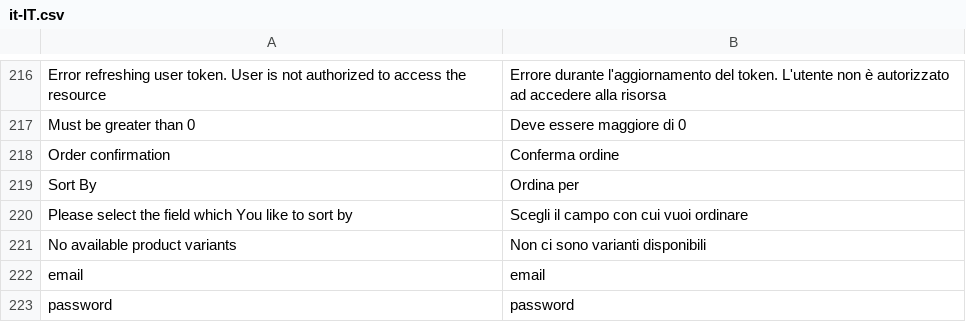
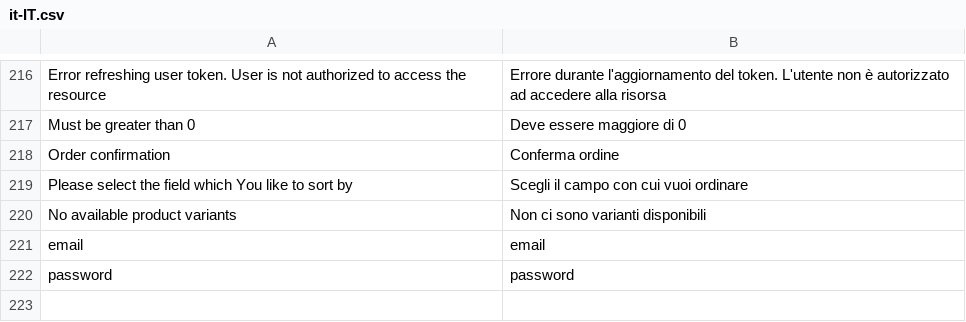
Before and after one commit to vuestorefront/vue-storefront, a CSV file: core/i18n/resource/i18n/it-IT.csv, drawn as a sheet; only a part is shown, gaps mark what is left out.

```diff
--- a/core/i18n/resource/i18n/it-IT.csv
+++ b/core/i18n/resource/i18n/it-IT.csv
@@ -218,3 +218,2 @@
 "Order confirmation","Conferma ordine"
-"Sort By","Ordina per"
 "Please select the field which You like to sort by","Scegli il campo con cui vuoi ordinare"
```
Also changed, not shown: core/i18n/resource/i18n/en-US.csv.
